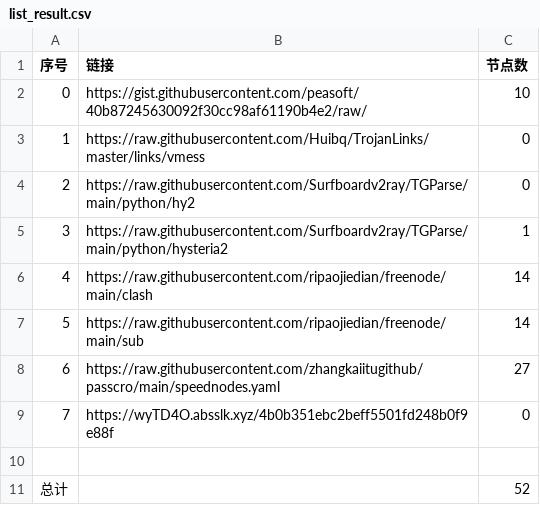
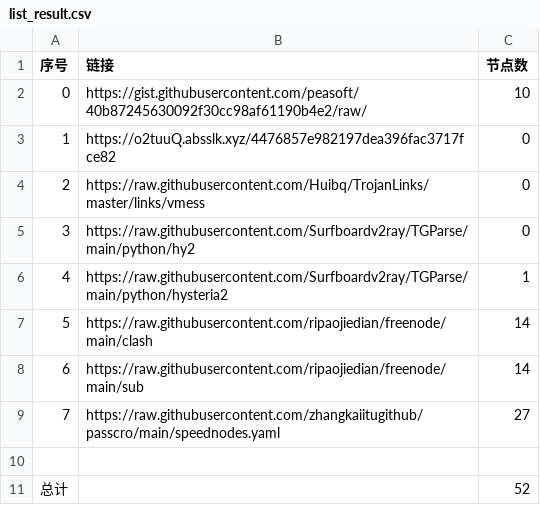
Before and after one commit to le45tx1m/peasoft, a CSV file: list_result.csv, drawn as a sheet; removed rows and columns are numbered as before the commit, all else as after; the diff names each change by its address in the sheet, - before the commit and + after, or states it on an @@ line.

```diff
--- a/list_result.csv
+++ b/list_result.csv
+row 3: 1 | https://o2tuuQ.absslk.xyz/4476857e982197dea396fac3717fce82 | 0
@@ column A (序号) renumbered between rows 4 and 9 @@
-row 9: 7 | https://wyTD4O.absslk.xyz/4b0b351ebc2beff5501fd248b0f9e88f | 0
```
Also changed, not shown: 4 other files.
